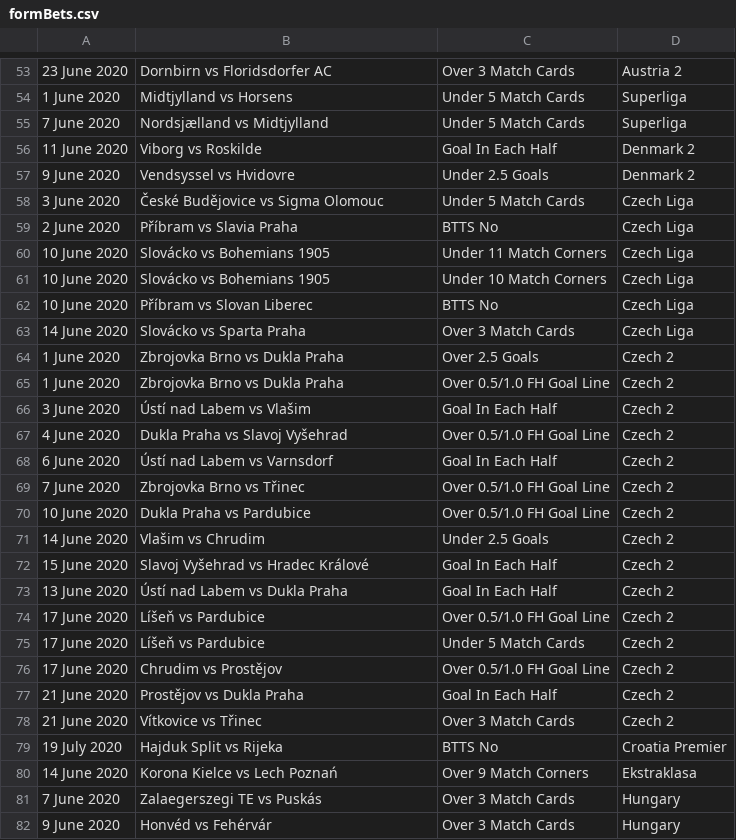
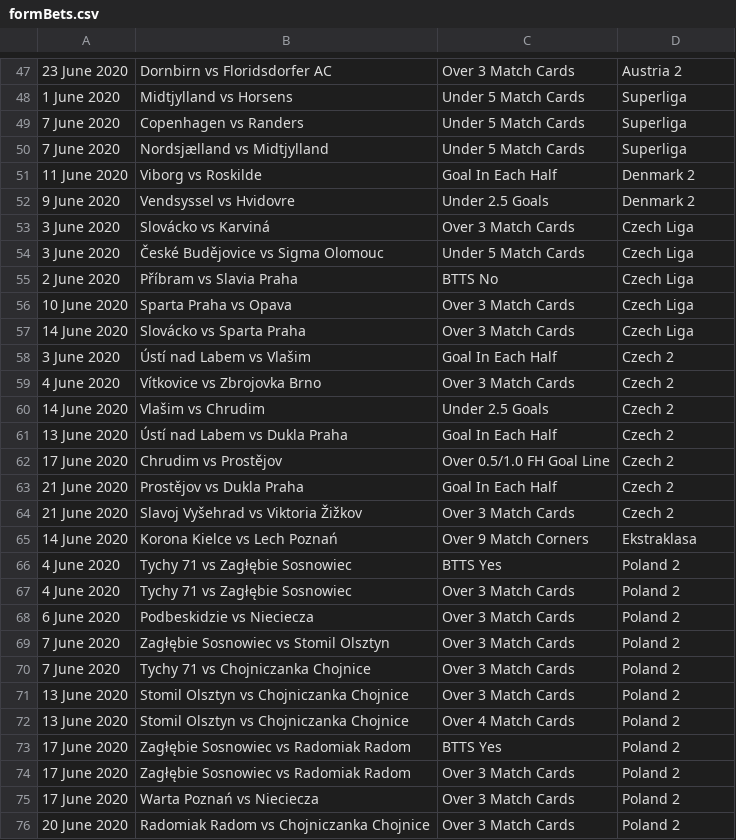
Before and after one commit to arjybarji/FootballScraping, a CSV file: formBets.csv, drawn as a sheet; only a part is shown, gaps mark what is left out; the shorter side is filled out with more unchanged rows; the diff covers the shown part only.

```diff
--- a/formBets.csv
+++ b/formBets.csv
@@ -54,2 +48,3 @@
 1 June 2020,Midtjylland vs Horsens,Under 5 Match Cards,Superliga
+7 June 2020,Copenhagen vs Randers,Under 5 Match Cards,Superliga
 7 June 2020,Nordsjælland vs Midtjylland,Under 5 Match Cards,Superliga
@@ -57,24 +52,25 @@
 9 June 2020,Vendsyssel vs Hvidovre,Under 2.5 Goals,Denmark 2
+3 June 2020,Slovácko vs Karviná,Over 3 Match Cards,Czech Liga
 3 June 2020,České Budějovice vs Sigma Olomouc,Under 5 Match Cards,Czech Liga
 2 June 2020,Příbram vs Slavia Praha,BTTS No,Czech Liga
-10 June 2020,Slovácko vs Bohemians 1905,Under 11 Match Corners,Czech Liga
-10 June 2020,Slovácko vs Bohemians 1905,Under 10 Match Corners,Czech Liga
-10 June 2020,Příbram vs Slovan Liberec,BTTS No,Czech Liga
+10 June 2020,Sparta Praha vs Opava,Over 3 Match Cards,Czech Liga
 14 June 2020,Slovácko vs Sparta Praha,Over 3 Match Cards,Czech Liga
-1 June 2020,Zbrojovka Brno vs Dukla Praha,Over 2.5 Goals,Czech 2
-1 June 2020,Zbrojovka Brno vs Dukla Praha,Over 0.5/1.0 FH Goal Line,Czech 2
 3 June 2020,Ústí nad Labem vs Vlašim,Goal In Each Half,Czech 2
-4 June 2020,Dukla Praha vs Slavoj Vyšehrad,Over 0.5/1.0 FH Goal Line,Czech 2
-6 June 2020,Ústí nad Labem vs Varnsdorf,Goal In Each Half,Czech 2
-7 June 2020,Zbrojovka Brno vs Třinec,Over 0.5/1.0 FH Goal Line,Czech 2
-10 June 2020,Dukla Praha vs Pardubice,Over 0.5/1.0 FH Goal Line,Czech 2
+4 June 2020,Vítkovice vs Zbrojovka Brno,Over 3 Match Cards,Czech 2
 14 June 2020,Vlašim vs Chrudim,Under 2.5 Goals,Czech 2
-15 June 2020,Slavoj Vyšehrad vs Hradec Králové,Goal In Each Half,Czech 2
 13 June 2020,Ústí nad Labem vs Dukla Praha,Goal In Each Half,Czech 2
-17 June 2020,Líšeň vs Pardubice,Over 0.5/1.0 FH Goal Line,Czech 2
-17 June 2020,Líšeň vs Pardubice,Under 5 Match Cards,Czech 2
 17 June 2020,Chrudim vs Prostějov,Over 0.5/1.0 FH Goal Line,Czech 2
 21 June 2020,Prostějov vs Dukla Praha,Goal In Each Half,Czech 2
-21 June 2020,Vítkovice vs Třinec,Over 3 Match Cards,Czech 2
-19 July 2020,Hajduk Split vs Rijeka,BTTS No,Croatia Premier
+21 June 2020,Slavoj Vyšehrad vs Viktoria Žižkov,Over 3 Match Cards,Czech 2
 14 June 2020,Korona Kielce vs Lech Poznań,Over 9 Match Corners,Ekstraklasa
+4 June 2020,Tychy 71 vs Zagłębie Sosnowiec,BTTS Yes,Poland 2
+4 June 2020,Tychy 71 vs Zagłębie Sosnowiec,Over 3 Match Cards,Poland 2
+6 June 2020,Podbeskidzie vs Nieciecza,Over 3 Match Cards,Poland 2
+7 June 2020,Zagłębie Sosnowiec vs Stomil Olsztyn,Over 3 Match Cards,Poland 2
+7 June 2020,Tychy 71 vs Chojniczanka Chojnice,Over 3 Match Cards,Poland 2
+13 June 2020,Stomil Olsztyn vs Chojniczanka Chojnice,Over 3 Match Cards,Poland 2
+13 June 2020,Stomil Olsztyn vs Chojniczanka Chojnice,Over 4 Match Cards,Poland 2
+17 June 2020,Zagłębie Sosnowiec vs Radomiak Radom,BTTS Yes,Poland 2
+17 June 2020,Zagłębie Sosnowiec vs Radomiak Radom,Over 3 Match Cards,Poland 2
+17 June 2020,Warta Poznań vs Nieciecza,Over 3 Match Cards,Poland 2
+20 June 2020,Radomiak Radom vs Chojniczanka Chojnice,Over 3 Match Cards,Poland 2
```
Also changed, not shown: 5 added rows and 9 removed rows elsewhere in this file, bets.csv, combinedBets.csv, 18 other files.
